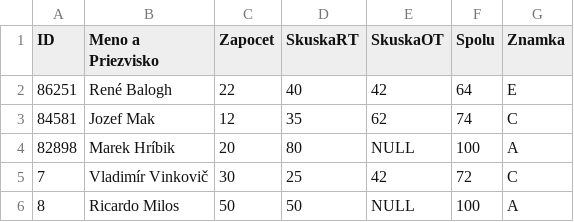
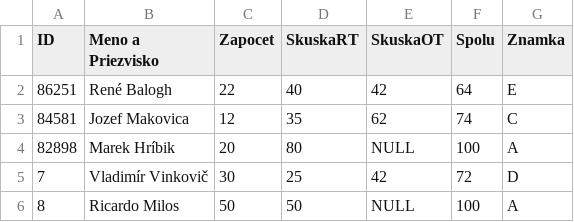
Before and after one commit to webte2-team10/webteprojekt, a CSV file: uloha1/data.csv, drawn as a sheet.

Commit message:
uloha1 languages

```diff
--- a/uloha1/data.csv
+++ b/uloha1/data.csv
@@ -2,5 +2,5 @@ ID;Meno a Priezvisko;Zapocet;SkuskaRT;SkuskaOT;Spolu;Znamka
 86251;René Balogh;22;40;42;64;E
-84581;Jozef Mak;12;35;62;74;C
+84581;Jozef Makovica;12;35;62;74;C
 82898;Marek Hríbik;20;80;NULL;100;A
-7;Vladimír Vinkovič;30;25;42;72;C
+7;Vladimír Vinkovič;30;25;42;72;D
 8;Ricardo Milos;50;50;NULL;100;A
```
Also changed, not shown: 2 other files.
